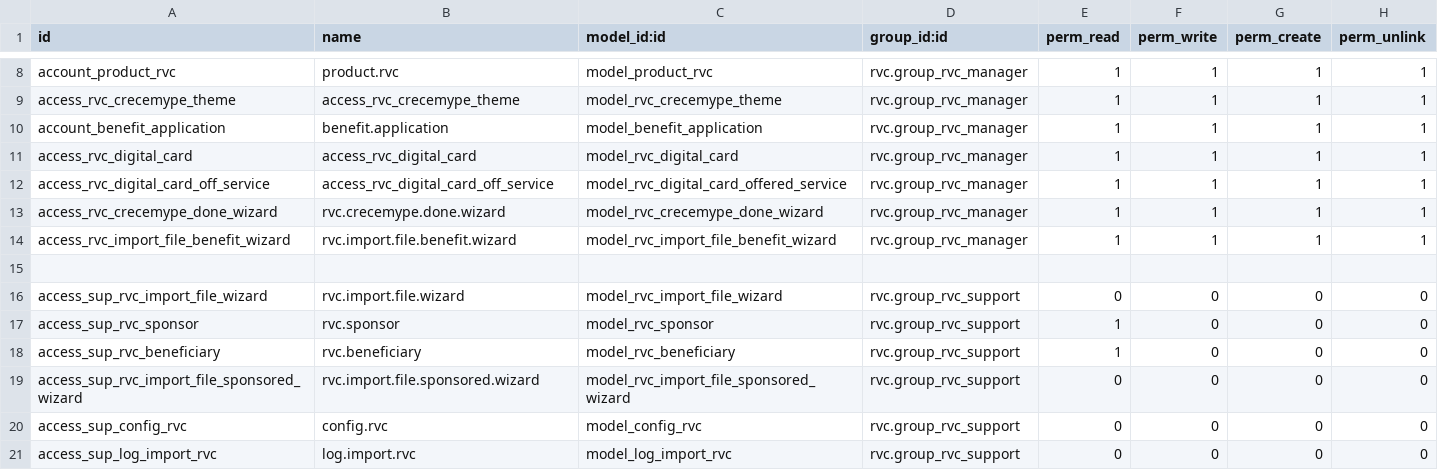
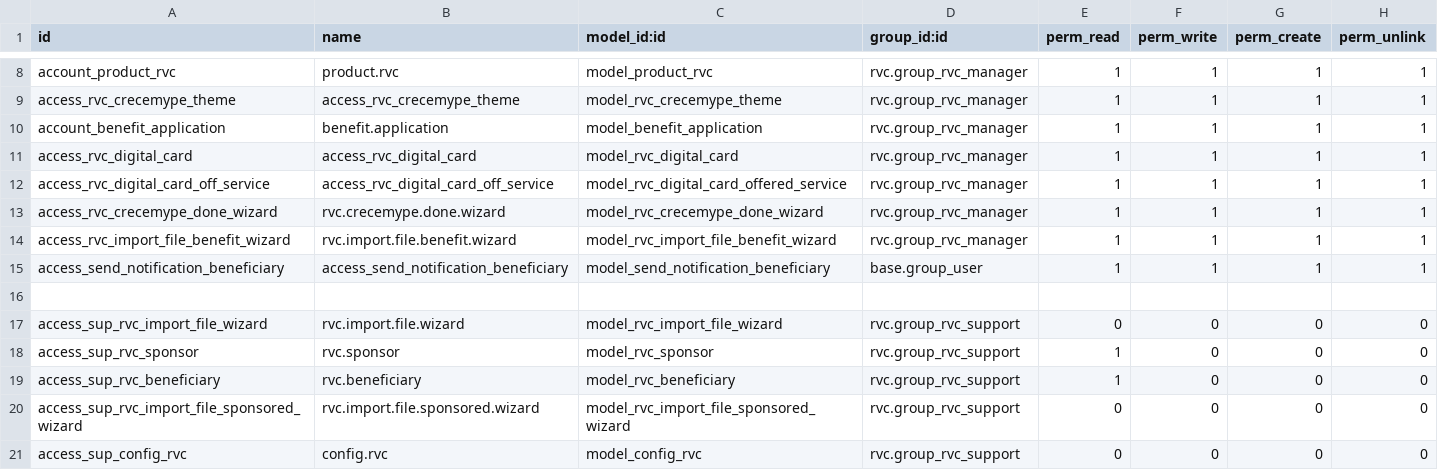
Before and after one commit to jslogyca/Logyca, a CSV file: rvc/security/ir.model.access.csv, drawn as a sheet; only a part is shown, gaps mark what is left out; the shorter side is filled out with more unchanged rows.

```diff
--- a/rvc/security/ir.model.access.csv
+++ b/rvc/security/ir.model.access.csv
@@ -14,2 +14,3 @@ access_rvc_crecemype_done_wizard,rvc.crecemype.done.wizard,model_rvc_crecemype_d
 access_rvc_import_file_benefit_wizard,rvc.import.file.benefit.wizard,model_rvc_import_file_benefit_wizard,rvc.group_rvc_manager,1,1,1,1
+access_send_notification_beneficiary,access_send_notification_beneficiary,model_send_notification_beneficiary,base.group_user,1,1,1,1
 
```
Also changed, not shown: 1 other file.
